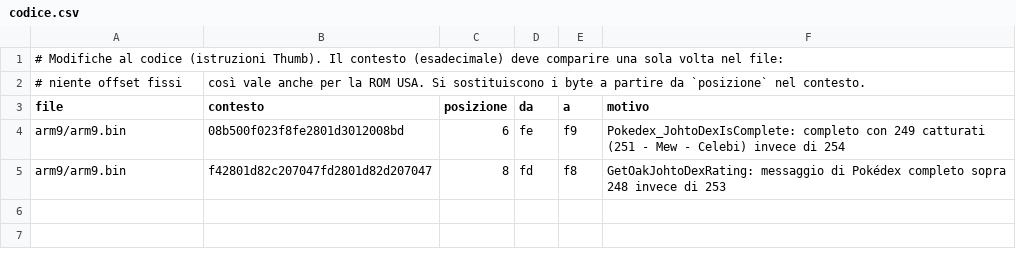
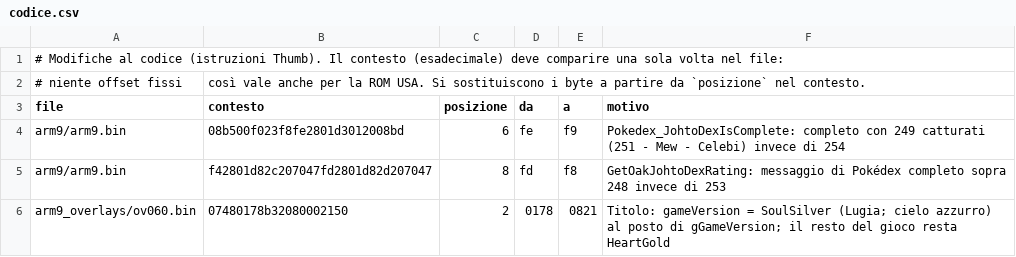
Before and after one commit to SimpleMatt7/Pokemon-Crystal-Soul, a CSV file: data/design/codice.csv, drawn as a sheet.

```diff
--- a/data/design/codice.csv
+++ b/data/design/codice.csv
@@ -5 +5,2 @@ arm9/arm9.bin,08b500f023f8fe2801d3012008bd,6,fe,f9,Pokedex_JohtoDexIsComplete: c
 arm9/arm9.bin,f42801d82c207047fd2801d82d207047,8,fd,f8,GetOakJohtoDexRating: messaggio di Pokédex completo sopra 248 invece di 253
+arm9_overlays/ov060.bin,07480178b32080002150,2,0178,0821,Titolo: gameVersion = SoulSilver (Lugia; cielo azzurro) al posto di gGameVersion; il resto del gioco resta HeartGold
```
Also changed, not shown: data/design/eventi.csv, 4 other files.
